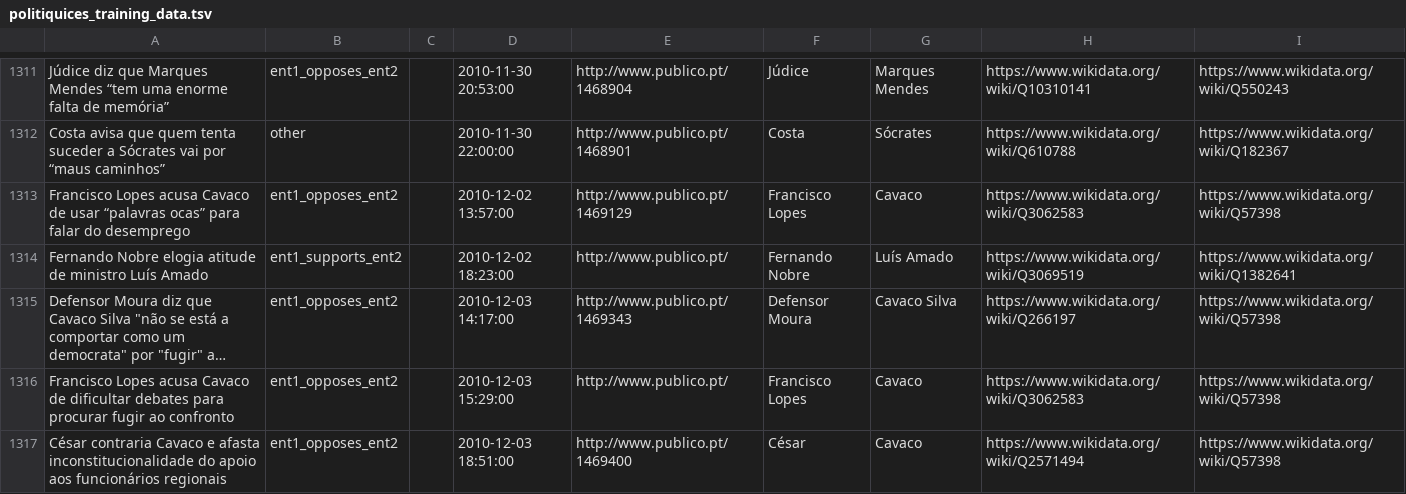
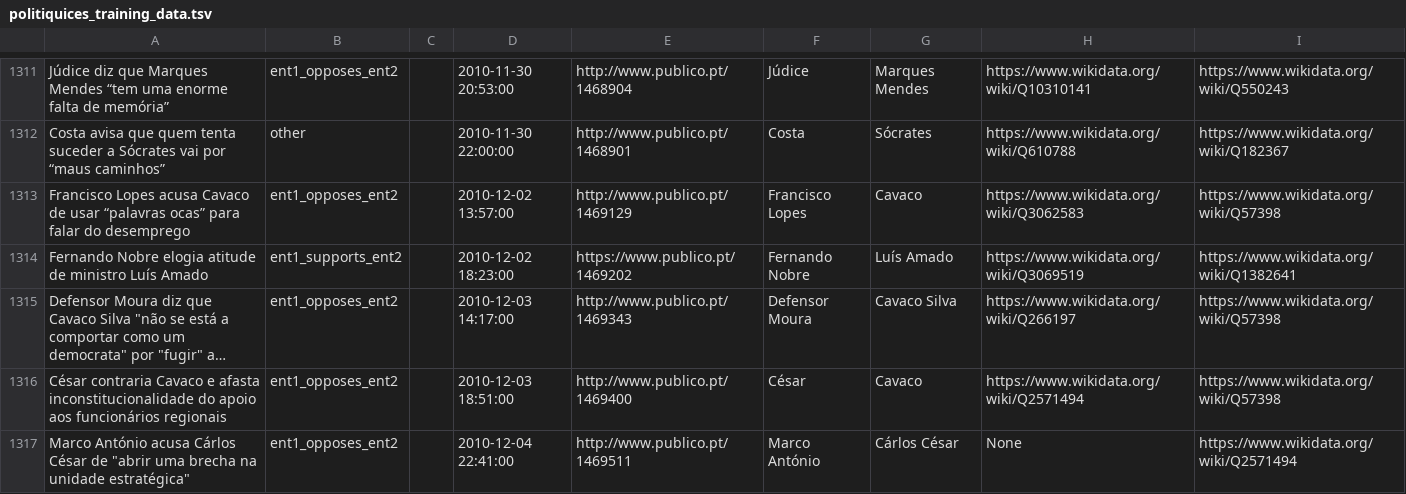
Before and after one commit to davidsbatista/politiquices, a TSV file: politiquices/politiquices_training_data.tsv, drawn as a sheet; only a part is shown, gaps mark what is left out; the shorter side is filled out with more unchanged rows; long unchanged cells end in …; the diff covers the shown part only; the diff names each change by its address in the sheet, - before the commit and + after, or states it on an @@ line.

Commit message:
fixes in training data

```diff
--- a/politiquices/politiquices_training_data.tsv
+++ b/politiquices/politiquices_training_data.tsv
-E1314: http://www.publico.pt/
+E1314: https://www.publico.pt/1469202
-row 1316: Francisco Lopes acusa Cavaco de dificultar debates para procurar fugir ao confronto | ent1_opposes_ent2 |  | 2010-12-03 15:29:00 | http://www.publico.pt/ | Francisco Lopes | Cavaco | https://www.wikidata.org/wiki/Q3062583 | https://www.wikidata.org/wiki/Q57398
```
Also changed, not shown: 2 removed rows and 1 edited cell elsewhere in this file, 3 other files.
